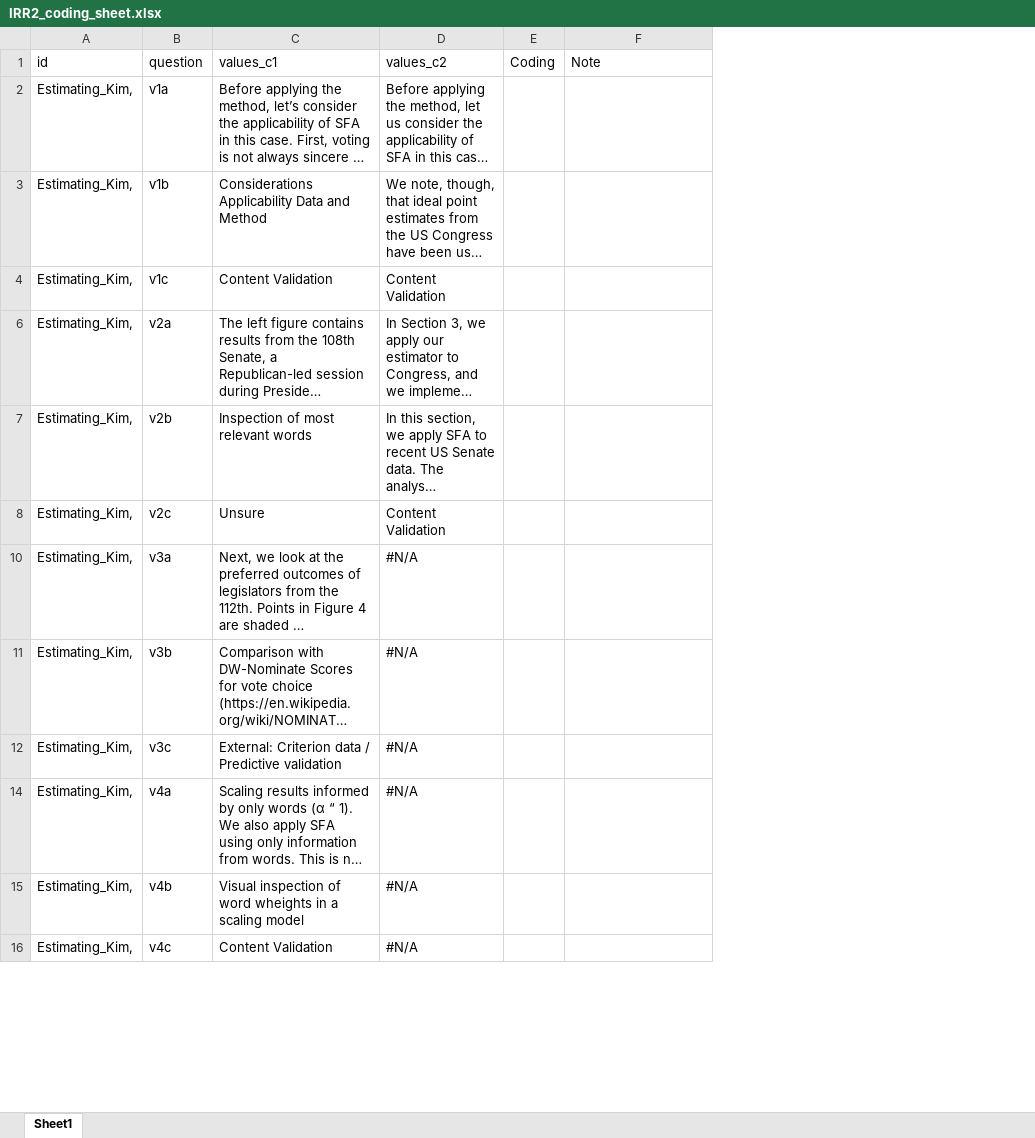
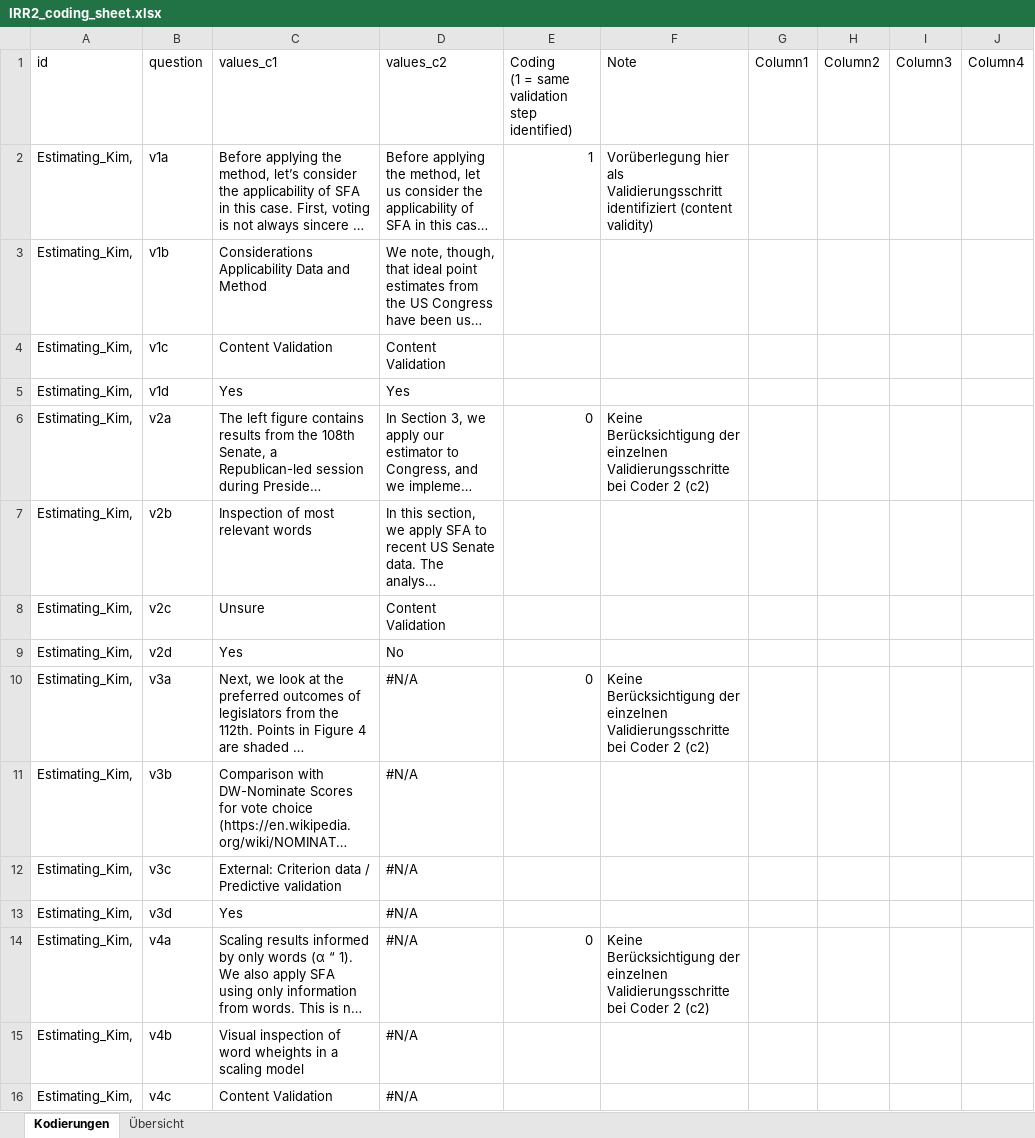
Before and after one commit to lukasbirki/Review_Validity, an Excel workbook: Review/2_coding/data/IRR2_coding_sheet.xlsx, sheet Kodierungen, drawn as a sheet; only a part is shown; long unchanged cells end in …; values as stored, in another font and other column widths than the file's, no cell formats; table styles not drawn; removed rows and columns are numbered as before the commit, all else as after; ↵ is a line break in a cell; the diff covers the shown part only; the diff names each change by its address in the sheet, - before the commit and + after, or states it on an @@ line.

Commit message:
updating sheet

```diff
--- a/Review/2_coding/data/IRR2_coding_sheet.xlsx (sheet Kodierungen)
+++ b/Review/2_coding/data/IRR2_coding_sheet.xlsx (sheet Kodierungen)
-sheet tab: Sheet1
+sheet tab: Kodierungen
+sheet tab: Übersicht
-column E (Coding), empty
+column E, rows 1-2: Coding ↵ (1 = same validation step identified) | 1; row 6: 0; row 10: 0; row 14: 0
+column G (Column1), empty
+column H (Column2), empty
+column I (Column3), empty
+column J (Column4), empty
-F2 (Note): (empty)
+F2 (Note): Vorüberlegung hier als Validierungsschritt identifiziert (content validity)
@@ row 5 unhidden: Estimating_Kim, | v1d | Yes | Yes @@
-F6 (Note): (empty)
+F6 (Note): Keine Berücksichtigung der einzelnen Validierungsschritte bei Coder 2 (c2)
@@ row 9 unhidden: Estimating_Kim, | v2d | Yes | No @@
-F10 (Note): (empty)
+F10 (Note): Keine Berücksichtigung der einzelnen Validierungsschritte bei Coder 2 (c2)
@@ row 13 unhidden: Estimating_Kim, | v3d | Yes | #N/A @@
-F14 (Note): (empty)
+F14 (Note): Keine Berücksichtigung der einzelnen Validierungsschritte bei Coder 2 (c2)
```
Also changed, not shown: 13 added rows, 28 removed rows, 54 hidden or unhidden rows and 84 edited cells elsewhere in this sheet, cell formats, hidden cells, 1 other file.
